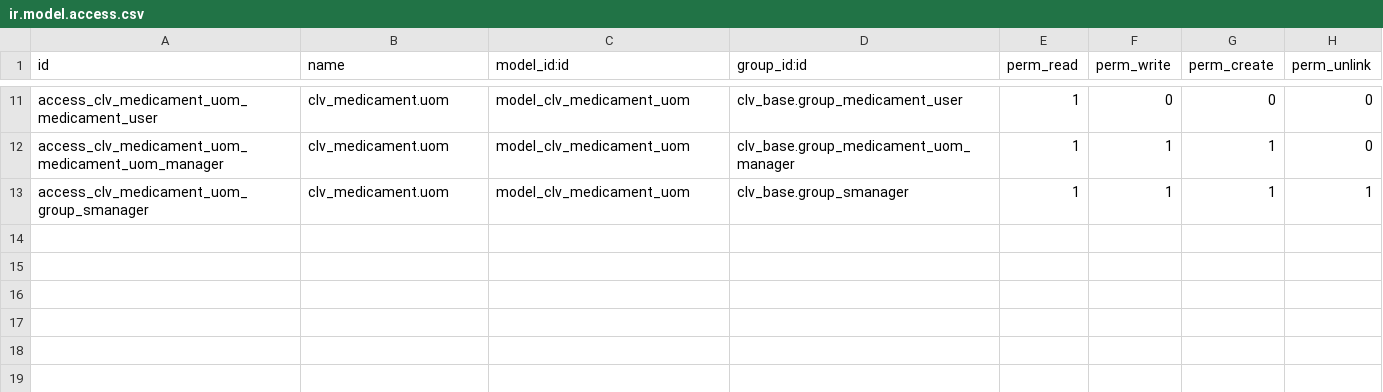
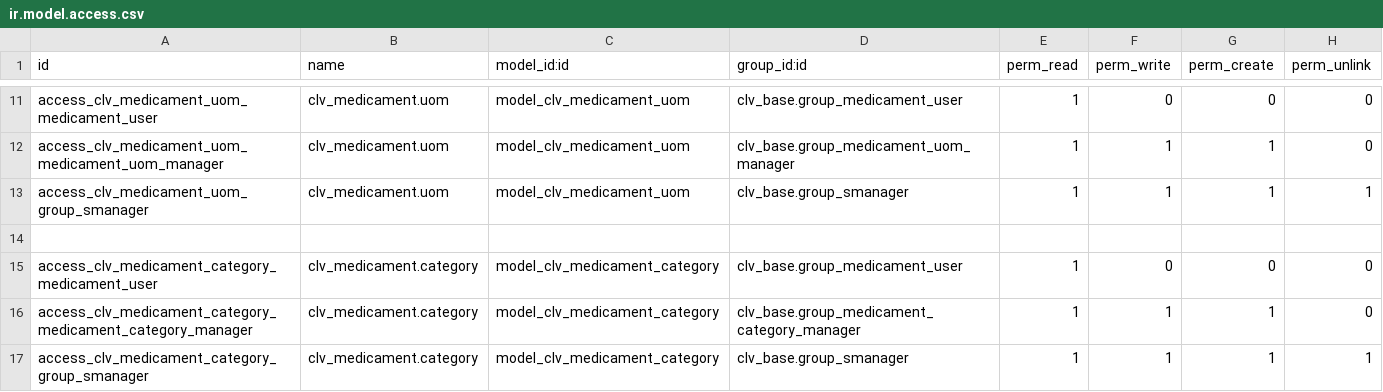
Before and after one commit to MostlyOpen/clv_odoo_addons, a CSV file: clv_medicament/security/ir.model.access.csv, drawn as a sheet; only a part is shown, gaps mark what is left out.

Commit message:
Updated module "clv_medicament" (added medicament category).

```diff
--- a/clv_medicament/security/ir.model.access.csv
+++ b/clv_medicament/security/ir.model.access.csv
@@ -13 +13,5 @@ access_clv_medicament_uom_medicament_uom_manager,clv_medicament.uom,model_clv_me
 access_clv_medicament_uom_group_smanager,clv_medicament.uom,model_clv_medicament_uom,clv_base.group_smanager,1,1,1,1
+
+access_clv_medicament_category_medicament_user,clv_medicament.category,model_clv_medicament_category,clv_base.group_medicament_user,1,0,0,0
+access_clv_medicament_category_medicament_category_manager,clv_medicament.category,model_clv_medicament_category,clv_base.group_medicament_category_manager,1,1,1,0
+access_clv_medicament_category_group_smanager,clv_medicament.category,model_clv_medicament_category,clv_base.group_smanager,1,1,1,1
```
Also changed, not shown: 5 other files.
